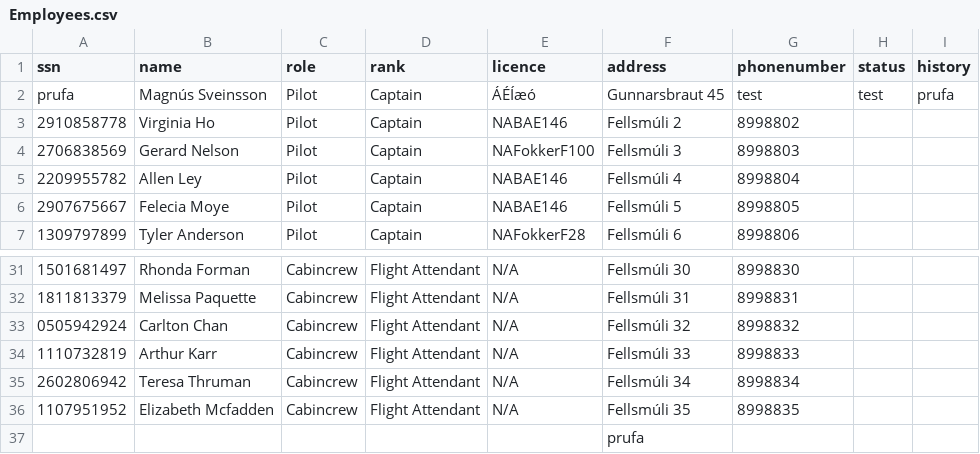
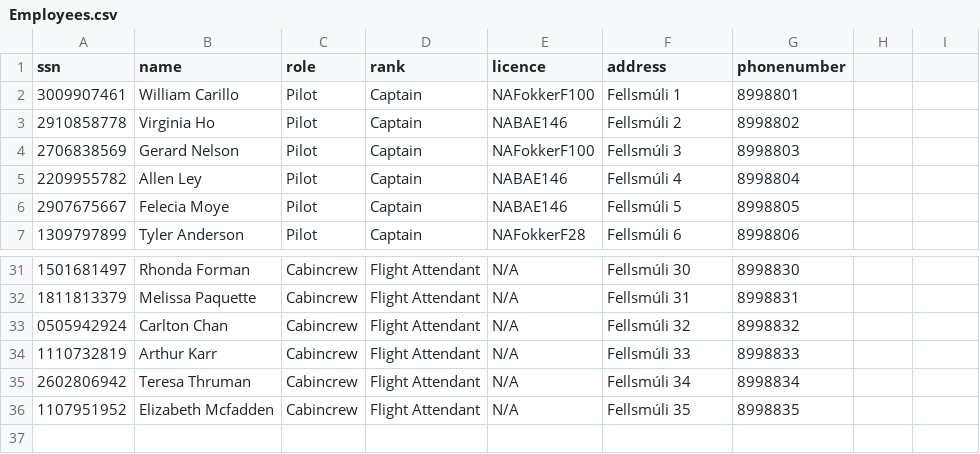
Before and after one commit to magnsve/T-113-VLN1, a CSV file: Verkefni - Nan Air/NaN_Air/DataLayer/DL_Database/Employees.csv, drawn as a sheet; only a part is shown, gaps mark what is left out; removed rows and columns are numbered as before the commit, all else as after; the diff names each change by its address in the sheet, - before the commit and + after, or states it on an @@ line.

```diff
--- a/Verkefni - Nan Air/NaN_Air/DataLayer/DL_Database/Employees.csv
+++ b/Verkefni - Nan Air/NaN_Air/DataLayer/DL_Database/Employees.csv
-H1: status
+H1: (empty)
-I1: history
+I1: (empty)
-row 2: prufa | Magnús Sveinsson | Pilot | Captain | ÁÉÍæó | Gunnarsbraut 45 | test | test | prufa
+row 2: 3009907461 | William Carillo | Pilot | Captain | NAFokkerF100 | Fellsmúli 1 | 8998801
-row 37:  |  |  |  |  | prufa
```
Also changed, not shown: 33 other files.
